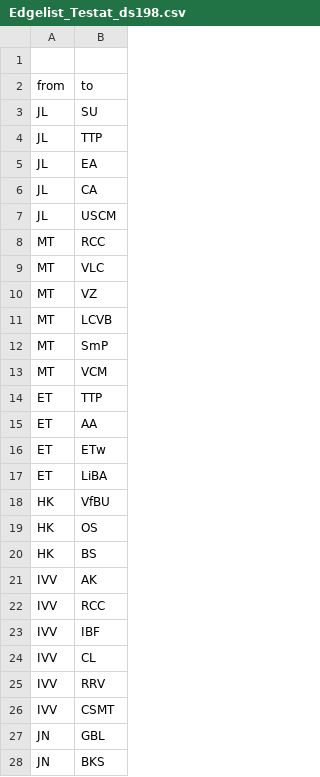
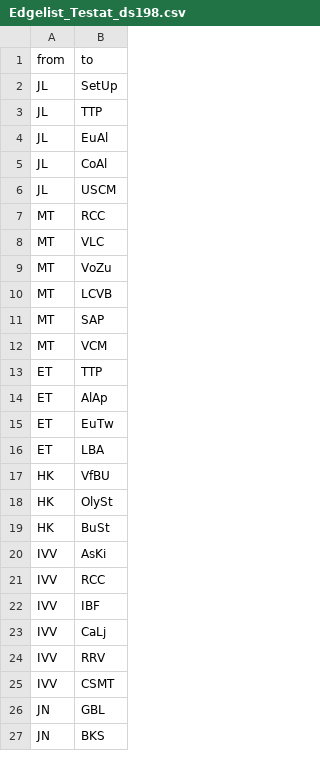
Before and after one commit to David-Schober/SNA, a CSV file: Edgelist_Testat_ds198.csv, drawn as a sheet; only a part is shown; the diff covers the shown part only.

```diff
--- a/Edgelist_Testat_ds198.csv
+++ b/Edgelist_Testat_ds198.csv
@@ -1,7 +1,6 @@
-,
 from,to
-JL,SU
+JL,SetUp
 JL,TTP
-JL,EA
-JL,CA
+JL,EuAl
+JL,CoAl
 JL,USCM
@@ -9,17 +8,17 @@ MT,RCC
 MT,VLC
-MT,VZ
+MT,VoZu
 MT,LCVB
-MT,SmP
+MT,SAP
 MT,VCM
 ET,TTP
-ET,AA
-ET,ETw
-ET,LiBA
+ET,AlAp
+ET,EuTw
+ET,LBA
 HK,VfBU
-HK,OS
-HK,BS
-IVV,AK
+HK,OlySt
+HK,BuSt
+IVV,AsKi
 IVV,RCC
 IVV,IBF
-IVV,CL
+IVV,CaLj
 IVV,RRV
```
Also changed, not shown: 1 added row and 16 edited cells elsewhere in this file.
